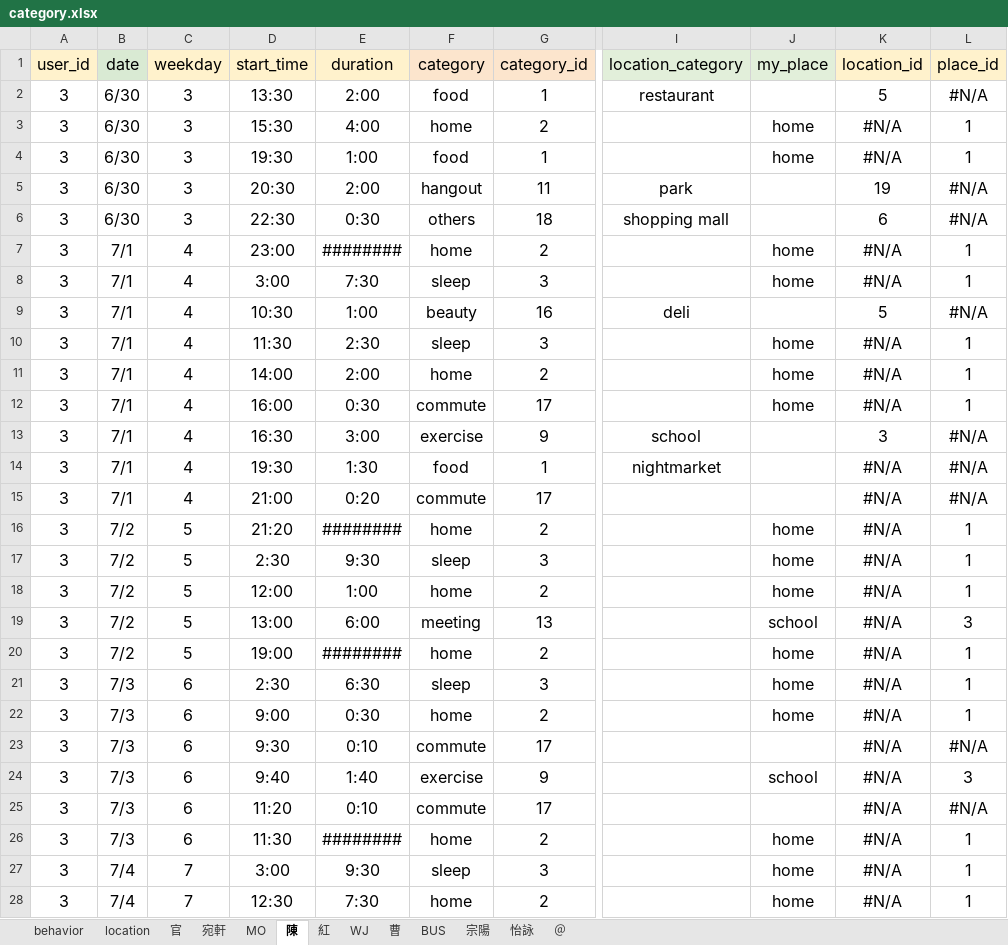
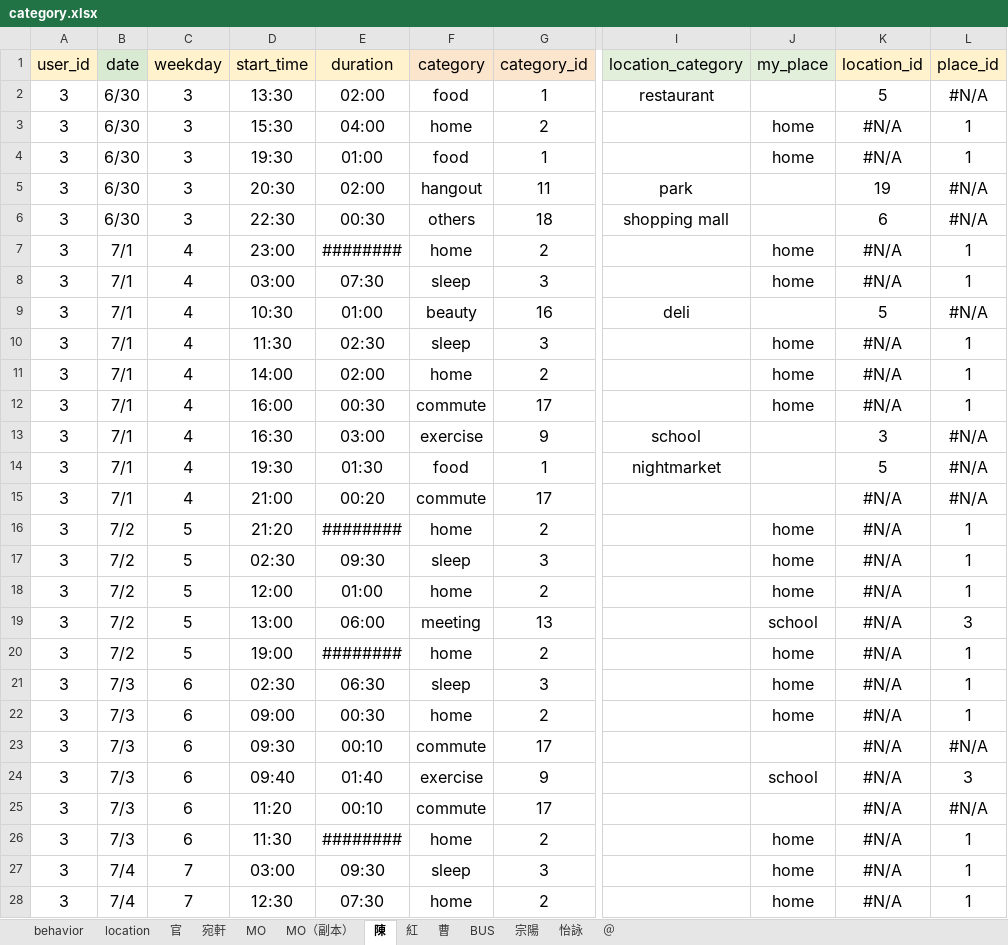
Before and after one commit to yuchieh0130/chchboss, an Excel workbook: category.xlsx, sheet 陳, drawn as a sheet; only a part is shown, gaps mark what is left out; values as stored, in another font and other column widths than the file's, no borders; charts and pictures and conditional formats not drawn; the diff covers the shown part only; the diff names each change by its address in the sheet, - before the commit and + after, or states it on an @@ line.

```diff
--- a/category.xlsx (sheet 陳)
+++ b/category.xlsx (sheet 陳)
@@ sheet tab hidden: WJ @@
+sheet tab: MO（副本）
-E2 (duration): 2:00
+E2 (duration): 02:00
-E3 (duration): 4:00
+E3 (duration): 04:00
-E4 (duration): 1:00
+E4 (duration): 01:00
-E5 (duration): 2:00
+E5 (duration): 02:00
-E6 (duration): 0:30
+E6 (duration): 00:30
-D8 (start_time): 3:00
+D8 (start_time): 03:00
-E8 (duration): 7:30
+E8 (duration): 07:30
-E9 (duration): 1:00
+E9 (duration): 01:00
-E10 (duration): 2:30
+E10 (duration): 02:30
-E11 (duration): 2:00
+E11 (duration): 02:00
-E12 (duration): 0:30
+E12 (duration): 00:30
-E13 (duration): 3:00
+E13 (duration): 03:00
-E14 (duration): 1:30
+E14 (duration): 01:30
-K14 (location_id): #N/A
+K14 (location_id): 5
-E15 (duration): 0:20
+E15 (duration): 00:20
-D17 (start_time): 2:30
+D17 (start_time): 02:30
-E17 (duration): 9:30
+E17 (duration): 09:30
-E18 (duration): 1:00
+E18 (duration): 01:00
-E19 (duration): 6:00
+E19 (duration): 06:00
-D21 (start_time): 2:30
+D21 (start_time): 02:30
-E21 (duration): 6:30
+E21 (duration): 06:30
-D22 (start_time): 9:00
+D22 (start_time): 09:00
-E22 (duration): 0:30
+E22 (duration): 00:30
-D23 (start_time): 9:30
+D23 (start_time): 09:30
-E23 (duration): 0:10
+E23 (duration): 00:10
-D24 (start_time): 9:40
+D24 (start_time): 09:40
-E24 (duration): 1:40
+E24 (duration): 01:40
-E25 (duration): 0:10
+E25 (duration): 00:10
-D27 (start_time): 3:00
+D27 (start_time): 03:00
-E27 (duration): 9:30
+E27 (duration): 09:30
-E28 (duration): 7:30
+E28 (duration): 07:30
```
Also changed, not shown: 98 added rows and 38 edited cells elsewhere in this sheet, sheet MO, sheet 紅, sheet 曹, sheet 宛軒, sheet ＠, sheet 怡詠, 5 more sheets, formulas that keep their value, charts or pictures, 2 other files.
